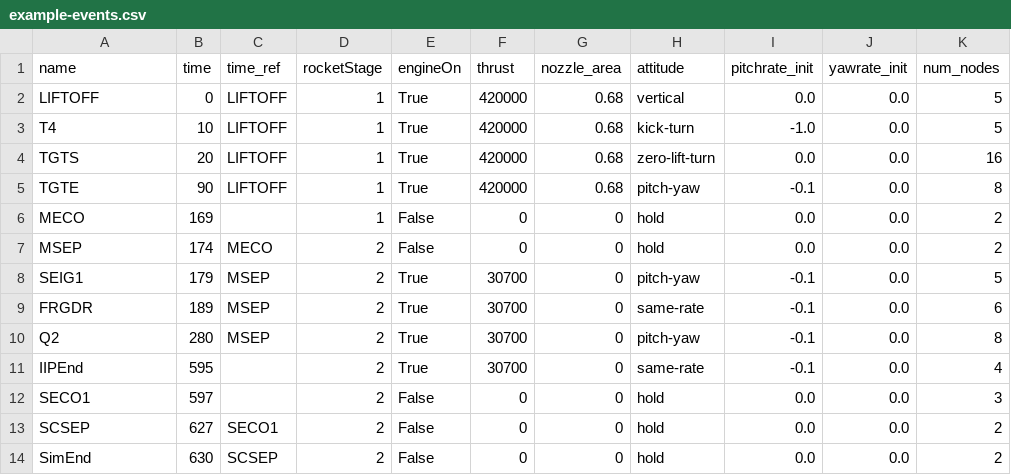
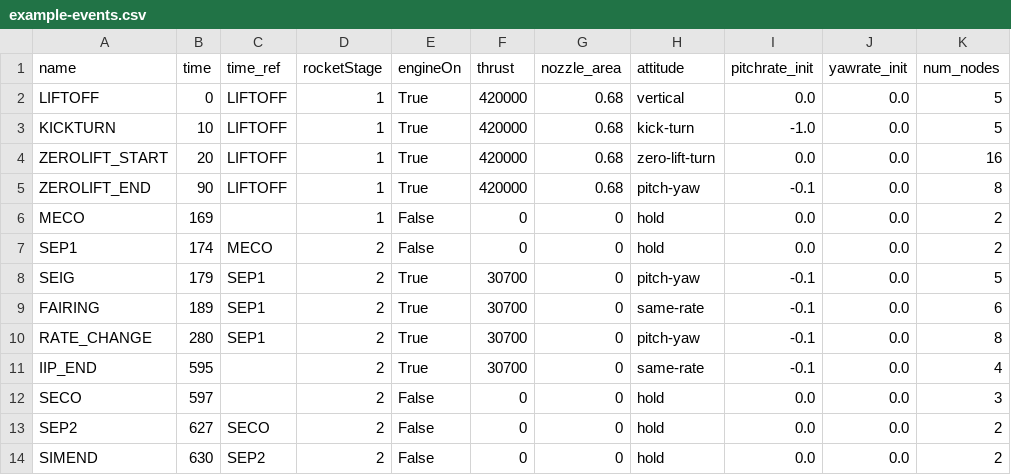
Before and after one commit to istellartech/GELATO, a CSV file: example/example-events.csv, drawn as a sheet.

Commit message:
change event names

```diff
--- a/example/example-events.csv
+++ b/example/example-events.csv
@@ -2,13 +2,13 @@ name,time,time_ref,rocketStage,engineOn,thrust,nozzle_area,attitude,pitchrate_in
 LIFTOFF,0,LIFTOFF,1,True,420000,0.68,vertical,0.0,0.0,5
-T4,10,LIFTOFF,1,True,420000,0.68,kick-turn,-1.0,0.0,5
-TGTS,20,LIFTOFF,1,True,420000,0.68,zero-lift-turn,0.0,0.0,16
-TGTE,90,LIFTOFF,1,True,420000,0.68,pitch-yaw,-0.1,0.0,8
+KICKTURN,10,LIFTOFF,1,True,420000,0.68,kick-turn,-1.0,0.0,5
+ZEROLIFT_START,20,LIFTOFF,1,True,420000,0.68,zero-lift-turn,0.0,0.0,16
+ZEROLIFT_END,90,LIFTOFF,1,True,420000,0.68,pitch-yaw,-0.1,0.0,8
 MECO,169,,1,False,0,0,hold,0.0,0.0,2
-MSEP,174,MECO,2,False,0,0,hold,0.0,0.0,2
-SEIG1,179,MSEP,2,True,30700,0,pitch-yaw,-0.1,0.0,5
-FRGDR,189,MSEP,2,True,30700,0,same-rate,-0.1,0.0,6
-Q2,280,MSEP,2,True,30700,0,pitch-yaw,-0.1,0.0,8
-IIPEnd,595,,2,True,30700,0,same-rate,-0.1,0.0,4
-SECO1,597,,2,False,0,0,hold,0.0,0.0,3
-SCSEP,627,SECO1,2,False,0,0,hold,0.0,0.0,2
-SimEnd,630,SCSEP,2,False,0,0,hold,0.0,0.0,2
+SEP1,174,MECO,2,False,0,0,hold,0.0,0.0,2
+SEIG,179,SEP1,2,True,30700,0,pitch-yaw,-0.1,0.0,5
+FAIRING,189,SEP1,2,True,30700,0,same-rate,-0.1,0.0,6
+RATE_CHANGE,280,SEP1,2,True,30700,0,pitch-yaw,-0.1,0.0,8
+IIP_END,595,,2,True,30700,0,same-rate,-0.1,0.0,4
+SECO,597,,2,False,0,0,hold,0.0,0.0,3
+SEP2,627,SECO,2,False,0,0,hold,0.0,0.0,2
+SIMEND,630,SEP2,2,False,0,0,hold,0.0,0.0,2
```
